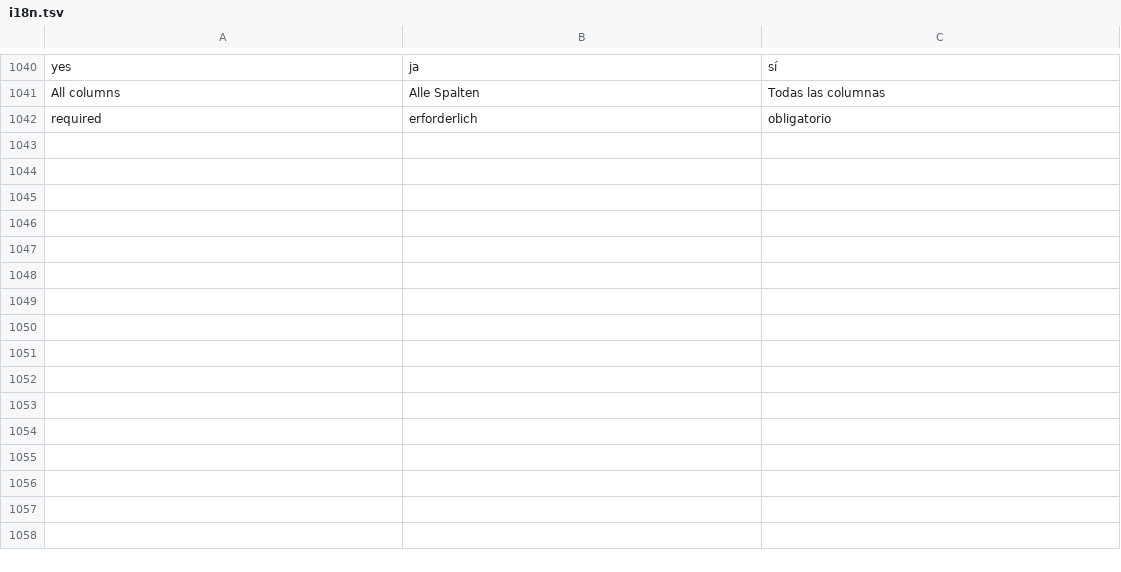
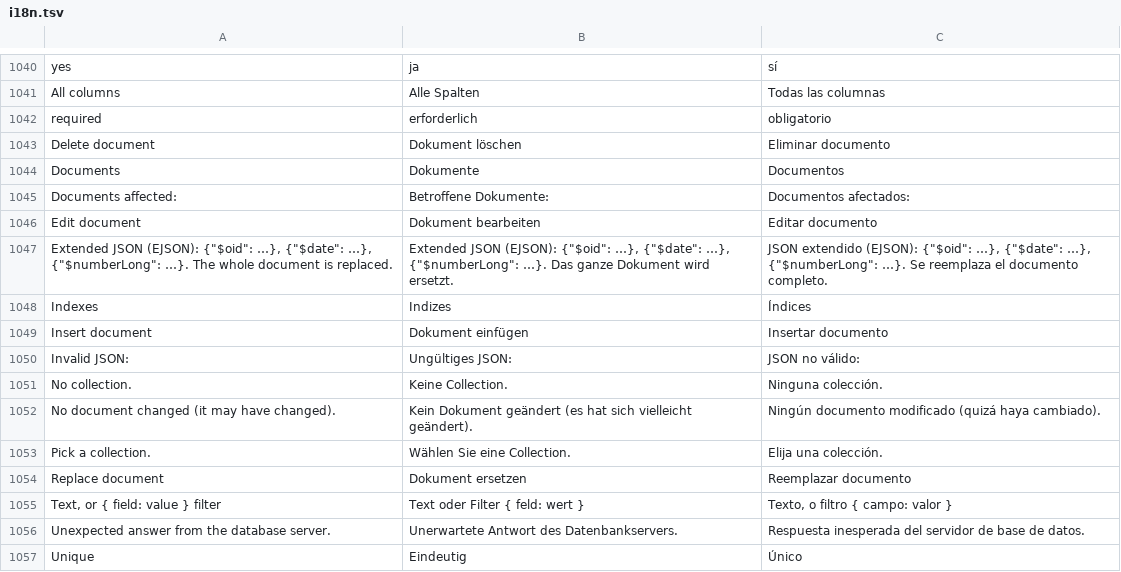
Before and after one commit to polo5922/sshOS, a TSV file: frontend/src/i18n.tsv, drawn as a sheet; only a part is shown, gaps mark what is left out.

```diff
--- a/frontend/src/i18n.tsv
+++ b/frontend/src/i18n.tsv
@@ -1042 +1042,16 @@ All columns	Alle Spalten	Todas las columnas
 required	erforderlich	obligatorio
+Delete document	Dokument löschen	Eliminar documento
+Documents	Dokumente	Documentos
+Documents affected:	Betroffene Dokumente:	Documentos afectados:
+Edit document	Dokument bearbeiten	Editar documento
+Extended JSON (EJSON): {"$oid": …}, {"$date": …}, {"$numberLong": …}. The whole document is replaced.	Extended JSON (EJSON): {"$oid": …}, {"$date": …}, {"$numberLong": …}. Das ganze Dokument wird ersetzt.	JSON extendido (EJSON): {"$oid": …}, {"$date": …}, {"$numberLong": …}. Se reemplaza el documento completo.
+Indexes	Indizes	Índices
+Insert document	Dokument einfügen	Insertar documento
+Invalid JSON:	Ungültiges JSON:	JSON no válido:
+No collection.	Keine Collection.	Ninguna colección.
+No document changed (it may have changed).	Kein Dokument geändert (es hat sich vielleicht geändert).	Ningún documento modificado (quizá haya cambiado).
+Pick a collection.	Wählen Sie eine Collection.	Elija una colección.
+Replace document	Dokument ersetzen	Reemplazar documento
+Text, or { field: value } filter	Text oder Filter { feld: wert }	Texto, o filtro { campo: valor }
+Unexpected answer from the database server.	Unerwartete Antwort des Datenbankservers.	Respuesta inesperada del servidor de base de datos.
+Unique	Eindeutig	Único
```
Also changed, not shown: 6 other files.
